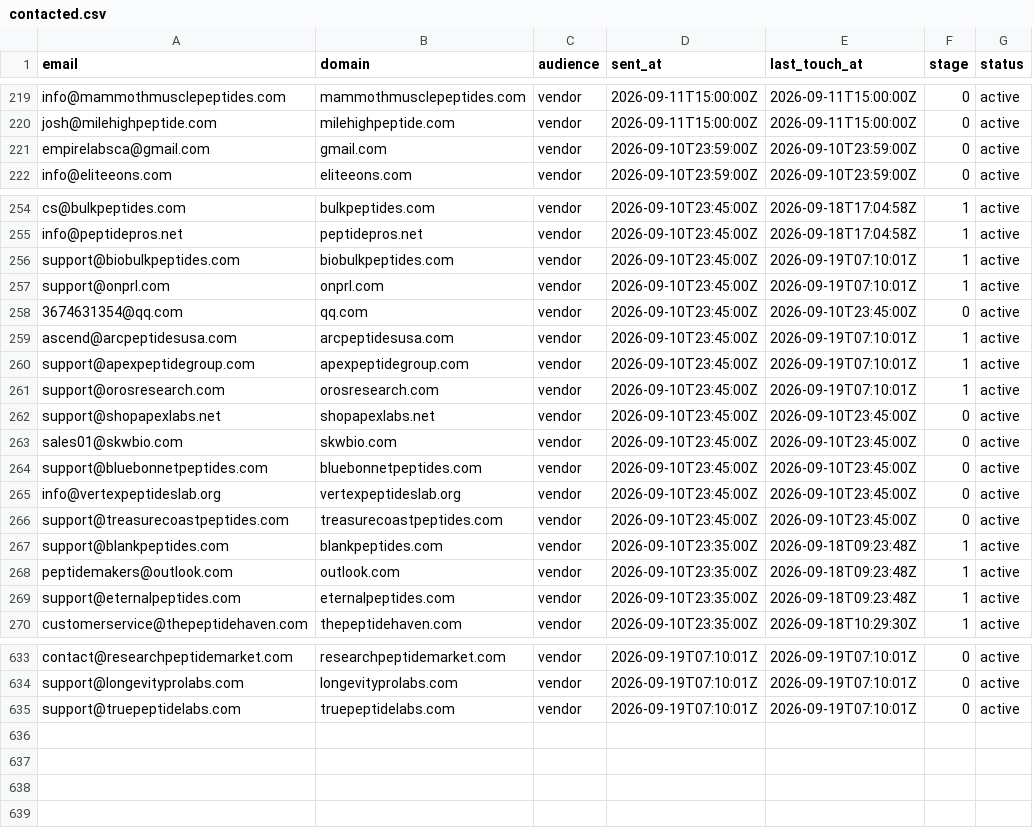
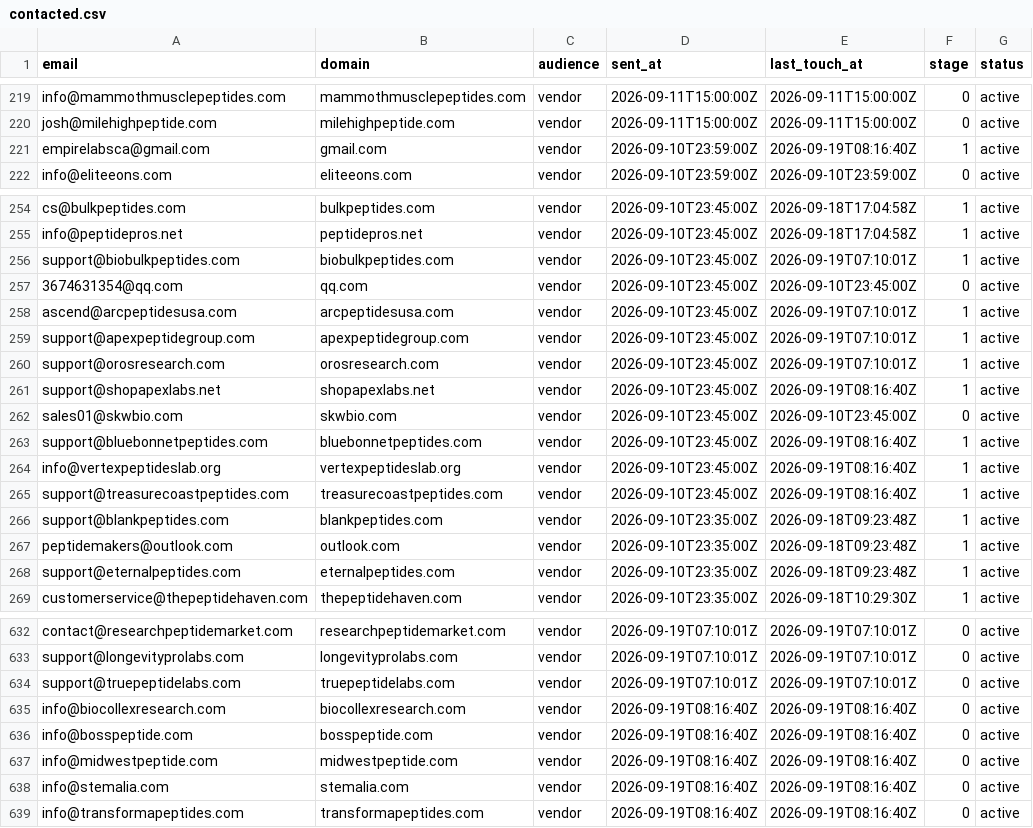
Before and after one commit to cfnoperations1-cell/g, a CSV file: outreach/contacted.csv, drawn as a sheet; only a part is shown, gaps mark what is left out.

```diff
--- a/outreach/contacted.csv
+++ b/outreach/contacted.csv
@@ -220,3 +220,3 @@ info@mammothmusclepeptides.com,mammothmusclepeptides.com,vendor,2026-09-11T15:00
 josh@milehighpeptide.com,milehighpeptide.com,vendor,2026-09-11T15:00:00Z,2026-09-11T15:00:00Z,0,active
-empirelabsca@gmail.com,gmail.com,vendor,2026-09-10T23:59:00Z,2026-09-10T23:59:00Z,0,active
+empirelabsca@gmail.com,gmail.com,vendor,2026-09-10T23:59:00Z,2026-09-19T08:16:40Z,1,active
 info@eliteeons.com,eliteeons.com,vendor,2026-09-10T23:59:00Z,2026-09-10T23:59:00Z,0,active
@@ -256,3 +256,2 @@ info@peptidepros.net,peptidepros.net,vendor,2026-09-10T23:45:00Z,2026-09-18T17:0
 support@biobulkpeptides.com,biobulkpeptides.com,vendor,2026-09-10T23:45:00Z,2026-09-19T07:10:01Z,1,active
-support@onprl.com,onprl.com,vendor,2026-09-10T23:45:00Z,2026-09-19T07:10:01Z,1,active
 3674631354@qq.com,qq.com,vendor,2026-09-10T23:45:00Z,2026-09-10T23:45:00Z,0,active
@@ -261,7 +260,7 @@ support@apexpeptidegroup.com,apexpeptidegroup.com,vendor,2026-09-10T23:45:00Z,20
 support@orosresearch.com,orosresearch.com,vendor,2026-09-10T23:45:00Z,2026-09-19T07:10:01Z,1,active
-support@shopapexlabs.net,shopapexlabs.net,vendor,2026-09-10T23:45:00Z,2026-09-10T23:45:00Z,0,active
+support@shopapexlabs.net,shopapexlabs.net,vendor,2026-09-10T23:45:00Z,2026-09-19T08:16:40Z,1,active
 sales01@skwbio.com,skwbio.com,vendor,2026-09-10T23:45:00Z,2026-09-10T23:45:00Z,0,active
-support@bluebonnetpeptides.com,bluebonnetpeptides.com,vendor,2026-09-10T23:45:00Z,2026-09-10T23:45:00Z,0,active
-info@vertexpeptideslab.org,vertexpeptideslab.org,vendor,2026-09-10T23:45:00Z,2026-09-10T23:45:00Z,0,active
-support@treasurecoastpeptides.com,treasurecoastpeptides.com,vendor,2026-09-10T23:45:00Z,2026-09-10T23:45:00Z,0,active
+support@bluebonnetpeptides.com,bluebonnetpeptides.com,vendor,2026-09-10T23:45:00Z,2026-09-19T08:16:40Z,1,active
+info@vertexpeptideslab.org,vertexpeptideslab.org,vendor,2026-09-10T23:45:00Z,2026-09-19T08:16:40Z,1,active
+support@treasurecoastpeptides.com,treasurecoastpeptides.com,vendor,2026-09-10T23:45:00Z,2026-09-19T08:16:40Z,1,active
 support@blankpeptides.com,blankpeptides.com,vendor,2026-09-10T23:35:00Z,2026-09-18T09:23:48Z,1,active
@@ -635 +634,6 @@ support@longevityprolabs.com,longevityprolabs.com,vendor,2026-09-19T07:10:01Z,20
 support@truepeptidelabs.com,truepeptidelabs.com,vendor,2026-09-19T07:10:01Z,2026-09-19T07:10:01Z,0,active
+info@biocollexresearch.com,biocollexresearch.com,vendor,2026-09-19T08:16:40Z,2026-09-19T08:16:40Z,0,active
+info@bosspeptide.com,bosspeptide.com,vendor,2026-09-19T08:16:40Z,2026-09-19T08:16:40Z,0,active
+info@midwestpeptide.com,midwestpeptide.com,vendor,2026-09-19T08:16:40Z,2026-09-19T08:16:40Z,0,active
+info@stemalia.com,stemalia.com,vendor,2026-09-19T08:16:40Z,2026-09-19T08:16:40Z,0,active
+info@transformapeptides.com,transformapeptides.com,vendor,2026-09-19T08:16:40Z,2026-09-19T08:16:40Z,0,active
```
Also changed, not shown: outreach/bounced.csv, outreach/not_yet_emailed.csv, 5 other files.
